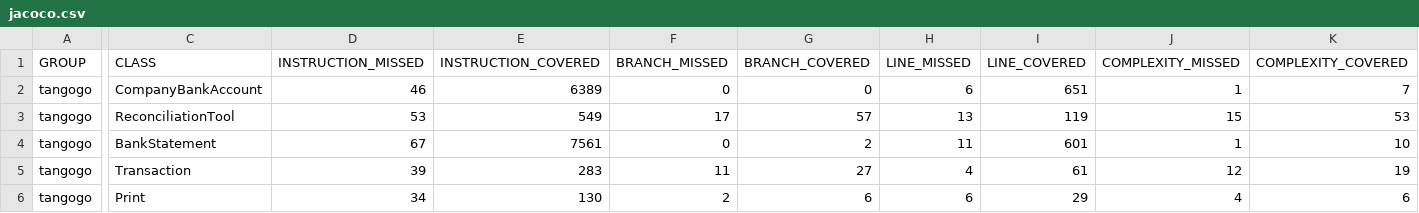
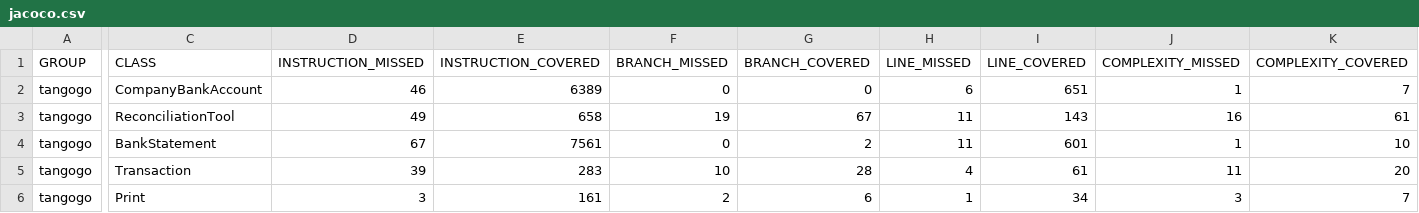
Before and after one commit to sgoh23/tangogo, a CSV file: target/site/jacoco/jacoco.csv, drawn as a sheet; only a part is shown, gaps mark what is left out; the diff covers the shown part only; the diff names each change by its address in the sheet, - before the commit and + after, or states it on an @@ line.

Commit message:
included the final fuzzy match - for system to remove from pending list and make this list as a suggested-match

```diff
--- a/target/site/jacoco/jacoco.csv
+++ b/target/site/jacoco/jacoco.csv
-D3 (INSTRUCTION_MISSED): 53
+D3 (INSTRUCTION_MISSED): 49
-E3 (INSTRUCTION_COVERED): 549
+E3 (INSTRUCTION_COVERED): 658
-F3 (BRANCH_MISSED): 17
+F3 (BRANCH_MISSED): 19
-G3 (BRANCH_COVERED): 57
+G3 (BRANCH_COVERED): 67
-H3 (LINE_MISSED): 13
+H3 (LINE_MISSED): 11
-I3 (LINE_COVERED): 119
+I3 (LINE_COVERED): 143
-J3 (COMPLEXITY_MISSED): 15
+J3 (COMPLEXITY_MISSED): 16
-K3 (COMPLEXITY_COVERED): 53
+K3 (COMPLEXITY_COVERED): 61
-F5 (BRANCH_MISSED): 11
+F5 (BRANCH_MISSED): 10
-G5 (BRANCH_COVERED): 27
+G5 (BRANCH_COVERED): 28
-J5 (COMPLEXITY_MISSED): 12
+J5 (COMPLEXITY_MISSED): 11
-K5 (COMPLEXITY_COVERED): 19
+K5 (COMPLEXITY_COVERED): 20
-D6 (INSTRUCTION_MISSED): 34
+D6 (INSTRUCTION_MISSED): 3
-E6 (INSTRUCTION_COVERED): 130
+E6 (INSTRUCTION_COVERED): 161
-H6 (LINE_MISSED): 6
+H6 (LINE_MISSED): 1
-I6 (LINE_COVERED): 29
+I6 (LINE_COVERED): 34
-J6 (COMPLEXITY_MISSED): 4
+J6 (COMPLEXITY_MISSED): 3
-K6 (COMPLEXITY_COVERED): 6
+K6 (COMPLEXITY_COVERED): 7
```
Also changed, not shown: 4 edited cells elsewhere in this file, 21 other files.
